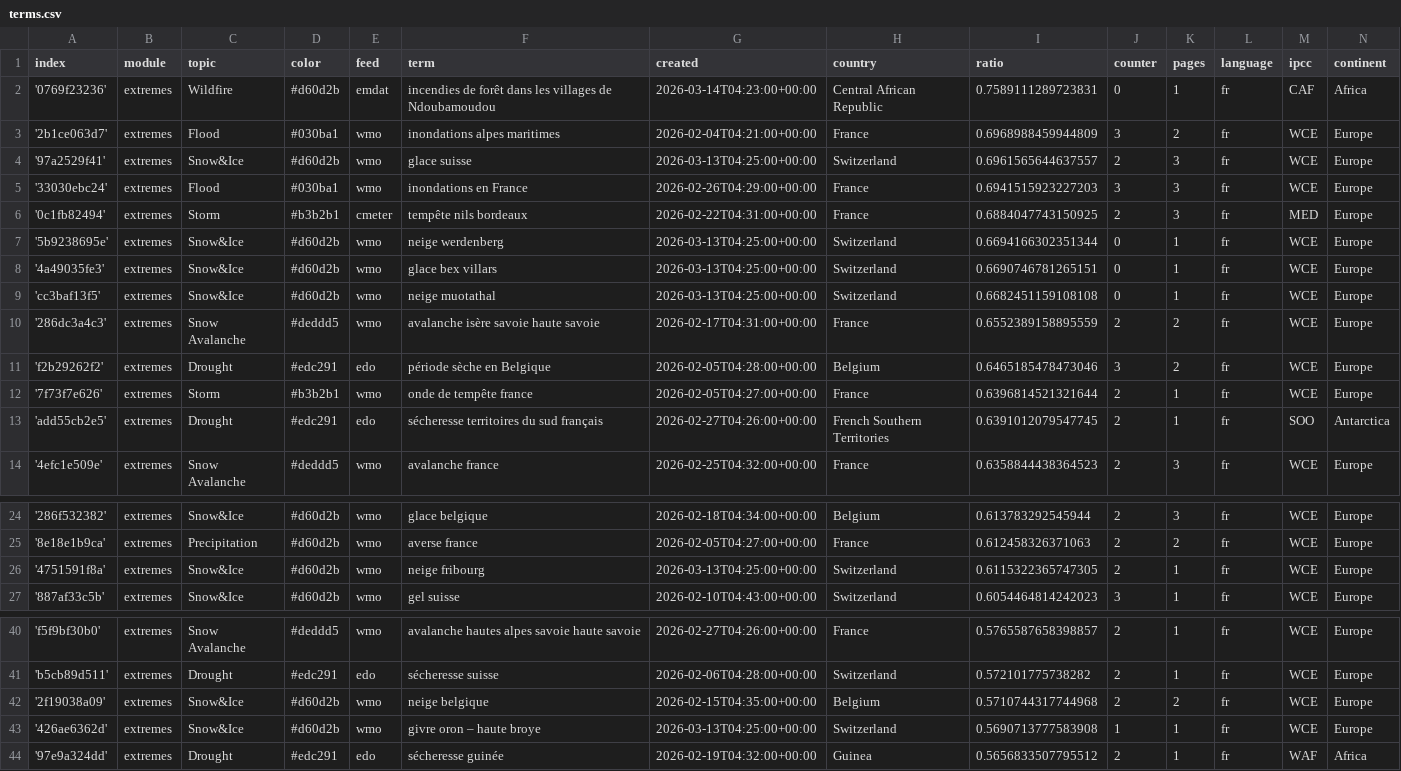
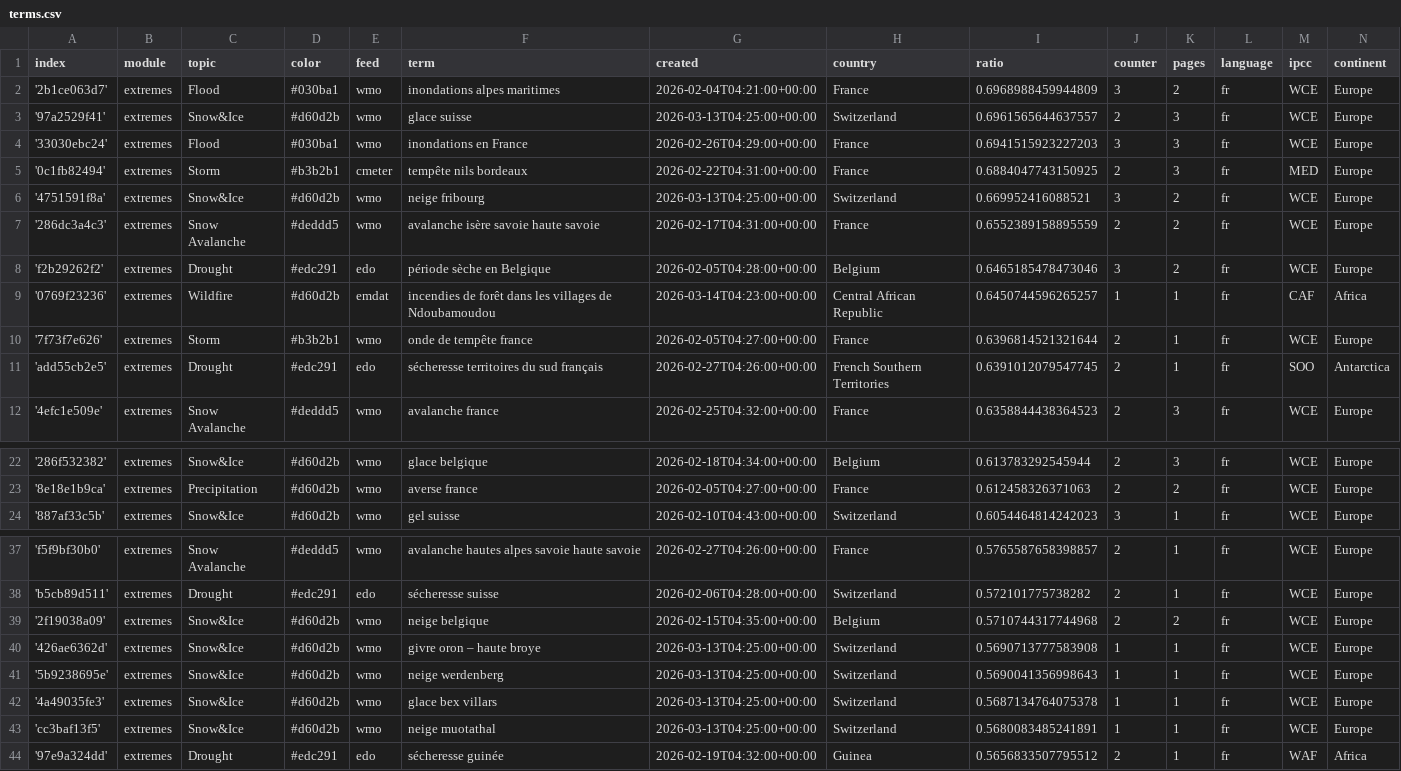
Before and after one commit to TinoH91news/frenchExtremes, a CSV file: terms.csv, drawn as a sheet; only a part is shown, gaps mark what is left out.

Commit message:
Commit from GitHub Actions (harvest:0.0)

```diff
--- a/terms.csv
+++ b/terms.csv
@@ -1,3 +1,2 @@
 index,module,topic,color,feed,term,created,country,ratio,counter,pages,language,ipcc,continent
-'0769f23236',extremes,Wildfire,#d60d2b,emdat,incendies de forêt dans les villages de Ndoubamoudou,2026-03-14T04:23:00+00:00,Central African Republic,0.7589111289723831,0,1,fr,CAF,Africa
 '2b1ce063d7',extremes,Flood,#030ba1,wmo,inondations alpes maritimes,2026-02-04T04:21:00+00:00,France,0.6968988459944809,3,2,fr,WCE,Europe
@@ -6,7 +5,6 @@ index,module,topic,color,feed,term,created,country,ratio,counter,pages,language,
 '0c1fb82494',extremes,Storm,#b3b2b1,cmeter,tempête nils bordeaux,2026-02-22T04:31:00+00:00,France,0.6884047743150925,2,3,fr,MED,Europe
-'5b9238695e',extremes,Snow&Ice,#d60d2b,wmo,neige werdenberg,2026-03-13T04:25:00+00:00,Switzerland,0.6694166302351344,0,1,fr,WCE,Europe
-'4a49035fe3',extremes,Snow&Ice,#d60d2b,wmo,glace bex villars,2026-03-13T04:25:00+00:00,Switzerland,0.6690746781265151,0,1,fr,WCE,Europe
-'cc3baf13f5',extremes,Snow&Ice,#d60d2b,wmo,neige muotathal,2026-03-13T04:25:00+00:00,Switzerland,0.6682451159108108,0,1,fr,WCE,Europe
+'4751591f8a',extremes,Snow&Ice,#d60d2b,wmo,neige fribourg,2026-03-13T04:25:00+00:00,Switzerland,0.669952416088521,3,2,fr,WCE,Europe
 '286dc3a4c3',extremes,Snow Avalanche,#deddd5,wmo,avalanche isère savoie haute savoie,2026-02-17T04:31:00+00:00,France,0.6552389158895559,2,2,fr,WCE,Europe
 'f2b29262f2',extremes,Drought,#edc291,edo,période sèche en Belgique,2026-02-05T04:28:00+00:00,Belgium,0.6465185478473046,3,2,fr,WCE,Europe
+'0769f23236',extremes,Wildfire,#d60d2b,emdat,incendies de forêt dans les villages de Ndoubamoudou,2026-03-14T04:23:00+00:00,Central African Republic,0.6450744596265257,1,1,fr,CAF,Africa
 '7f73f7e626',extremes,Storm,#b3b2b1,wmo,onde de tempête france,2026-02-05T04:27:00+00:00,France,0.6396814521321644,2,1,fr,WCE,Europe
@@ -25,3 +23,2 @@ index,module,topic,color,feed,term,created,country,ratio,counter,pages,language,
 '8e18e1b9ca',extremes,Precipitation,#d60d2b,wmo,averse france,2026-02-05T04:27:00+00:00,France,0.612458326371063,2,2,fr,WCE,Europe
-'4751591f8a',extremes,Snow&Ice,#d60d2b,wmo,neige fribourg,2026-03-13T04:25:00+00:00,Switzerland,0.6115322365747305,2,1,fr,WCE,Europe
 '887af33c5b',extremes,Snow&Ice,#d60d2b,wmo,gel suisse,2026-02-10T04:43:00+00:00,Switzerland,0.6054464814242023,3,1,fr,WCE,Europe
@@ -43,2 +40,5 @@ index,module,topic,color,feed,term,created,country,ratio,counter,pages,language,
 '426ae6362d',extremes,Snow&Ice,#d60d2b,wmo,givre oron – haute broye,2026-03-13T04:25:00+00:00,Switzerland,0.5690713777583908,1,1,fr,WCE,Europe
+'5b9238695e',extremes,Snow&Ice,#d60d2b,wmo,neige werdenberg,2026-03-13T04:25:00+00:00,Switzerland,0.5690041356998643,1,1,fr,WCE,Europe
+'4a49035fe3',extremes,Snow&Ice,#d60d2b,wmo,glace bex villars,2026-03-13T04:25:00+00:00,Switzerland,0.5687134764075378,1,1,fr,WCE,Europe
+'cc3baf13f5',extremes,Snow&Ice,#d60d2b,wmo,neige muotathal,2026-03-13T04:25:00+00:00,Switzerland,0.5680083485241891,1,1,fr,WCE,Europe
 '97e9a324dd',extremes,Drought,#edc291,edo,sécheresse guinée,2026-02-19T04:32:00+00:00,Guinea,0.5656833507795512,2,1,fr,WAF,Africa
```
